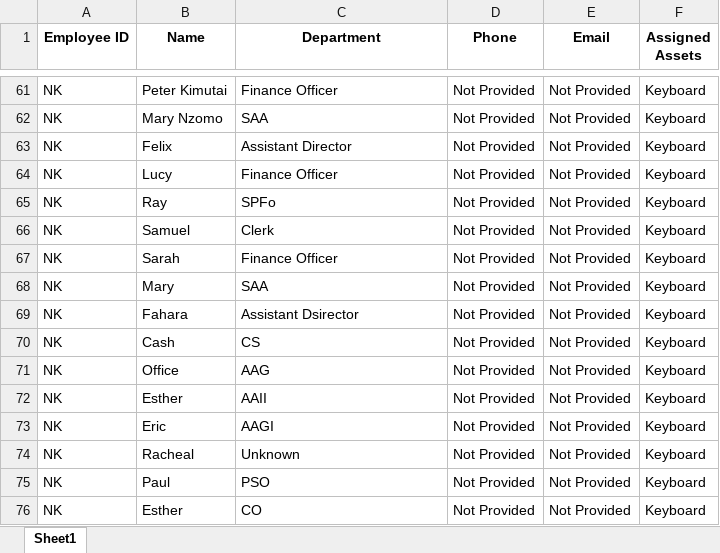
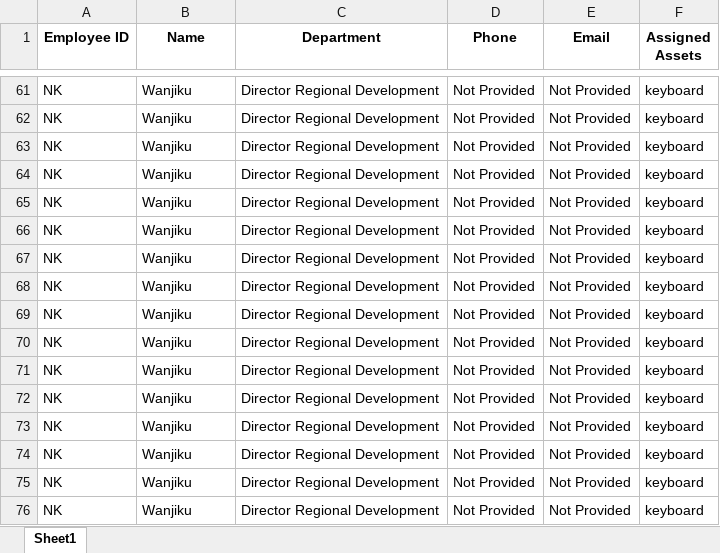
Before and after one commit to Nyabaga/Asset-Management-System, an Excel workbook: Asset-Management-App/employees.xlsx, sheet Sheet1, drawn as a sheet; only a part is shown, gaps mark what is left out; values as stored, in another font and other column widths than the file's, no borders; the diff covers the shown part only; the diff names each change by its address in the sheet, - before the commit and + after, or states it on an @@ line.

```diff
--- a/Asset-Management-App/employees.xlsx (sheet Sheet1)
+++ b/Asset-Management-App/employees.xlsx (sheet Sheet1)
-B61 (Name): Peter Kimutai
+B61 (Name): Wanjiku
-C61 (Department): Finance Officer
+C61 (Department): Director Regional Development
-F61:F76 (Assigned Assets): Keyboard
+F61:F76 (Assigned Assets): keyboard
-B62 (Name): Mary Nzomo
+B62 (Name): Wanjiku
-C62 (Department): SAA
+C62 (Department): Director Regional Development
-B63 (Name): Felix
+B63 (Name): Wanjiku
-C63 (Department): Assistant Director
+C63 (Department): Director Regional Development
-B64 (Name): Lucy
+B64 (Name): Wanjiku
-C64 (Department): Finance Officer
+C64 (Department): Director Regional Development
-B65 (Name): Ray
+B65 (Name): Wanjiku
-C65 (Department): SPFo
+C65 (Department): Director Regional Development
-B66 (Name): Samuel
+B66 (Name): Wanjiku
-C66 (Department): Clerk
+C66 (Department): Director Regional Development
-B67 (Name): Sarah
+B67 (Name): Wanjiku
-C67 (Department): Finance Officer
+C67 (Department): Director Regional Development
-B68 (Name): Mary
+B68 (Name): Wanjiku
-C68 (Department): SAA
+C68 (Department): Director Regional Development
-B69 (Name): Fahara
+B69 (Name): Wanjiku
-C69 (Department): Assistant Dsirector
+C69 (Department): Director Regional Development
-B70 (Name): Cash
+B70 (Name): Wanjiku
-C70 (Department): CS
+C70 (Department): Director Regional Development
-B71 (Name): Office
+B71 (Name): Wanjiku
-C71 (Department): AAG
+C71 (Department): Director Regional Development
-B72 (Name): Esther
+B72 (Name): Wanjiku
-C72 (Department): AAII
+C72 (Department): Director Regional Development
-B73 (Name): Eric
+B73 (Name): Wanjiku
-C73 (Department): AAGI
+C73 (Department): Director Regional Development
-B74 (Name): Racheal
+B74 (Name): Wanjiku
-C74 (Department): Unknown
+C74 (Department): Director Regional Development
-B75 (Name): Paul
+B75 (Name): Wanjiku
-C75 (Department): PSO
+C75 (Department): Director Regional Development
-B76 (Name): Esther
+B76 (Name): Wanjiku
-C76 (Department): CO
+C76 (Department): Director Regional Development
```
Also changed, not shown: 643 edited cells elsewhere in this sheet.
